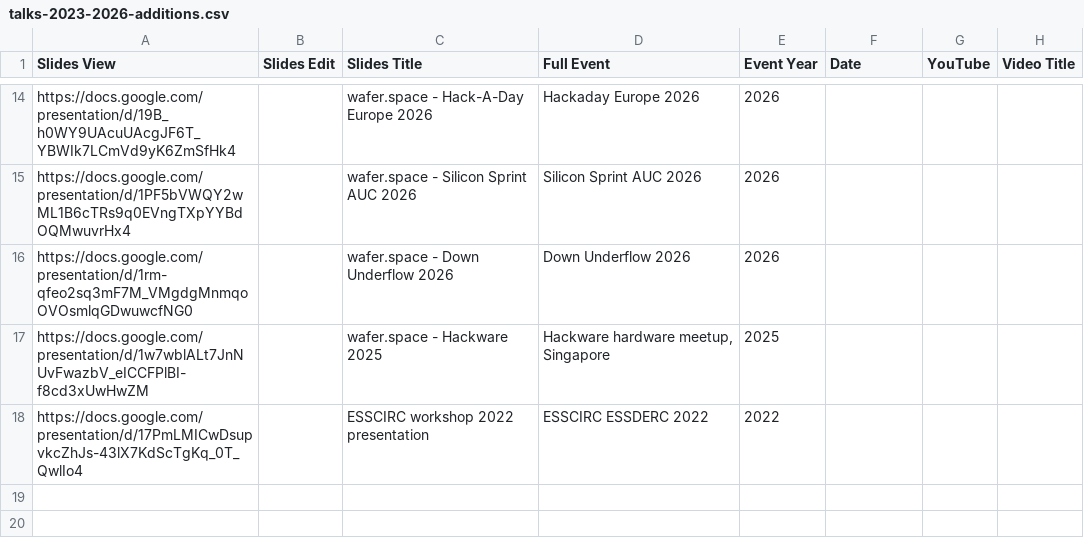
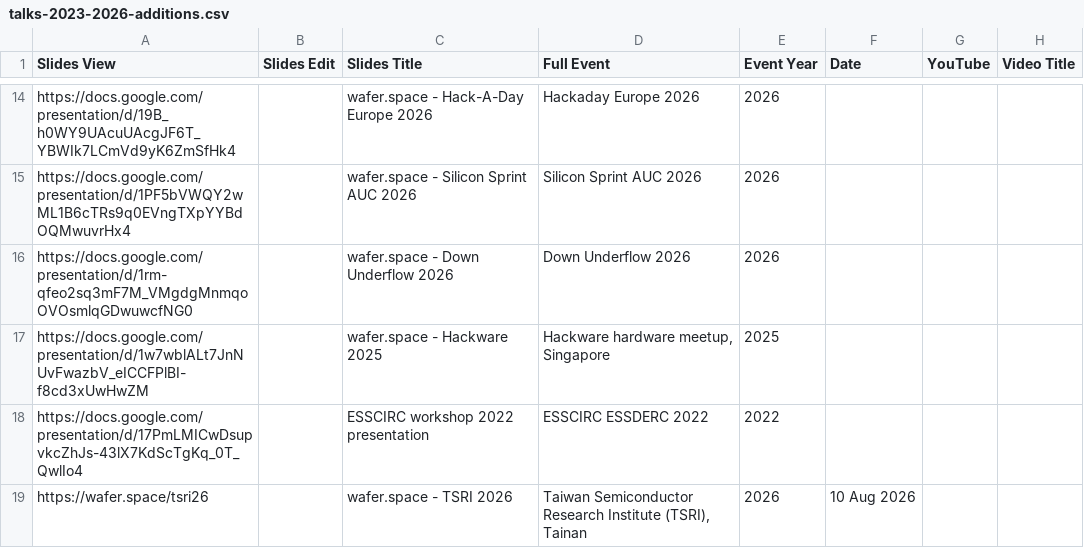
Before and after one commit to mithro/mithro.github.io, a CSV file: docs/talks-2023-2026-additions.csv, drawn as a sheet; only a part is shown, gaps mark what is left out.

```diff
--- a/docs/talks-2023-2026-additions.csv
+++ b/docs/talks-2023-2026-additions.csv
@@ -18 +18,2 @@ https://docs.google.com/presentation/d/1w7wblALt7JnNUvFwazbV_eICCFPlBI-f8cd3xUwH
 https://docs.google.com/presentation/d/17PmLMICwDsupvkcZhJs-43lX7KdScTgKq_0T_QwlIo4,,"ESSCIRC workshop 2022 presentation","ESSCIRC ESSDERC 2022",2022,,,
+https://wafer.space/tsri26,,"wafer.space - TSRI 2026","Taiwan Semiconductor Research Institute (TSRI), Tainan",2026,10 Aug 2026,,
```
Also changed, not shown: 19 other files.
